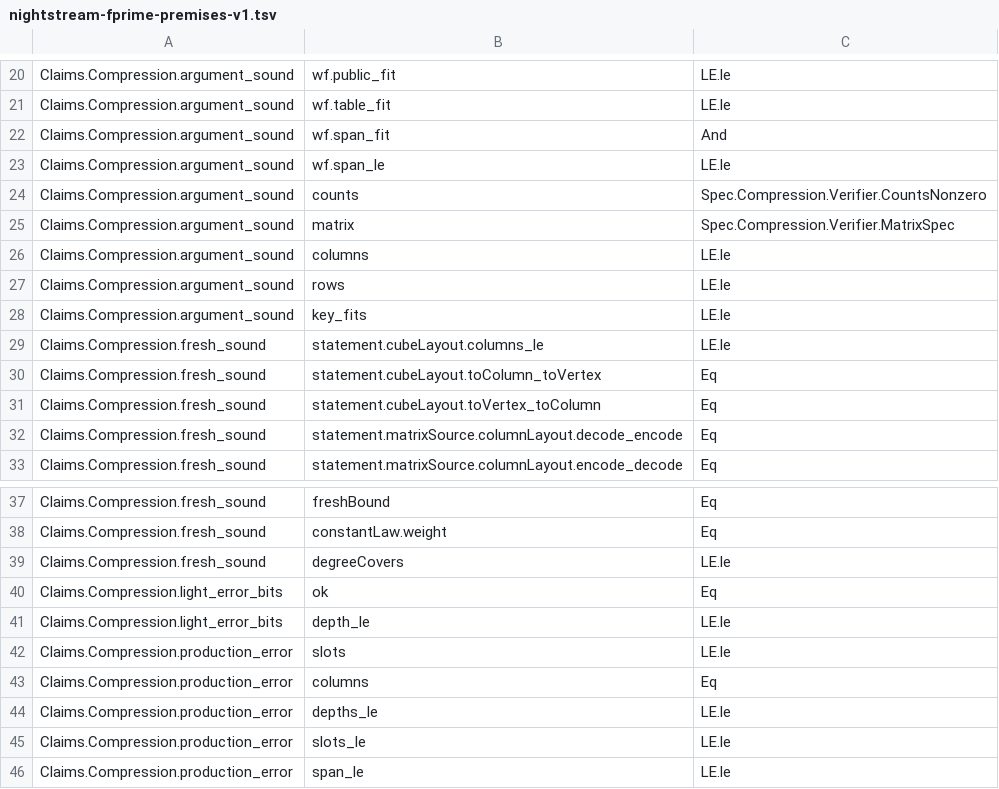
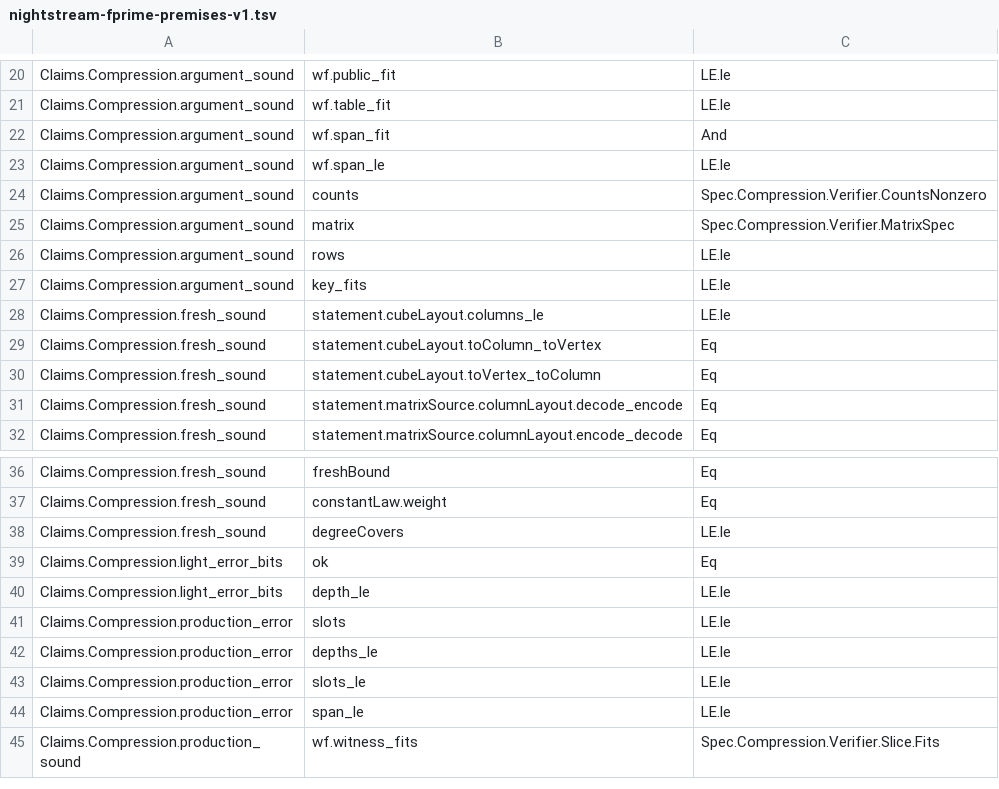
Before and after one commit to LFDT-Nightstream/Nightstream, a TSV file: formal/nightstream-fprime/artifacts/nightstream-fprime-premises-v1.tsv, drawn as a sheet; only a part is shown, gaps mark what is left out; the shorter side is filled out with more unchanged rows.

Commit message:
prove the shared inverse compression argument and its security gate
Signed-off-by: Nico Arqueros <nico@dcspark.io>

```diff
--- a/formal/nightstream-fprime/artifacts/nightstream-fprime-premises-v1.tsv
+++ b/formal/nightstream-fprime/artifacts/nightstream-fprime-premises-v1.tsv
@@ -25,3 +25,2 @@ Claims.Compression.argument_sound	counts	Spec.Compression.Verifier.CountsNonzero
 Claims.Compression.argument_sound	matrix	Spec.Compression.Verifier.MatrixSpec
-Claims.Compression.argument_sound	columns	LE.le
 Claims.Compression.argument_sound	rows	LE.le
@@ -42,3 +41,2 @@ Claims.Compression.light_error_bits	depth_le	LE.le
 Claims.Compression.production_error	slots	LE.le
-Claims.Compression.production_error	columns	Eq
 Claims.Compression.production_error	depths_le	LE.le
```
Also changed, not shown: 36 other files.
